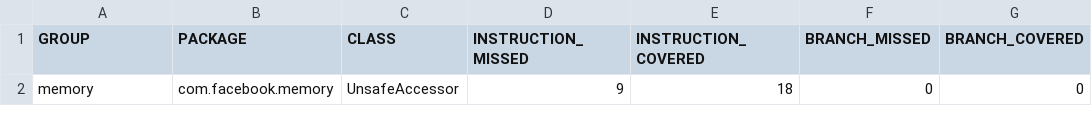
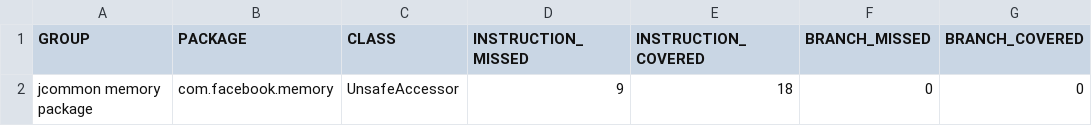
Before and after one commit to twilliamson/jcommon, a CSV file: memory/jacoco/jacoco.csv, drawn as a sheet; only a part is shown; the diff names each change by its address in the sheet, - before the commit and + after, or states it on an @@ line.

```diff
--- a/memory/jacoco/jacoco.csv
+++ b/memory/jacoco/jacoco.csv
-A2 (GROUP): memory
+A2 (GROUP): jcommon memory package
```
Also changed, not shown: 27 other files.
